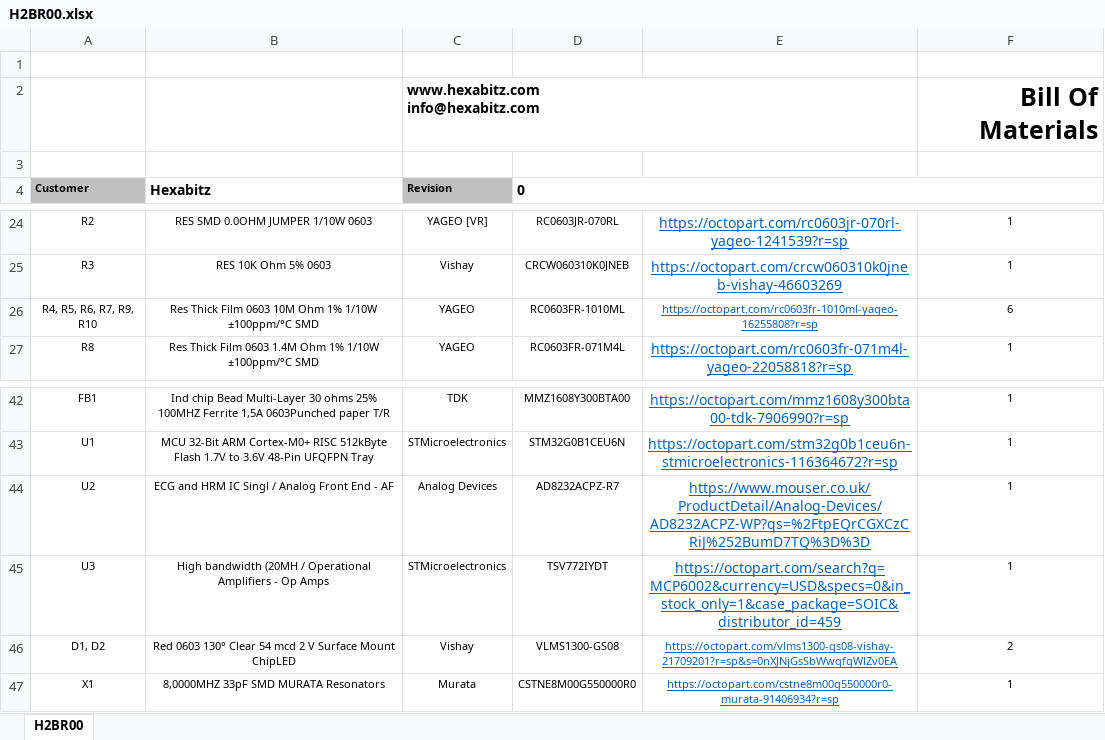
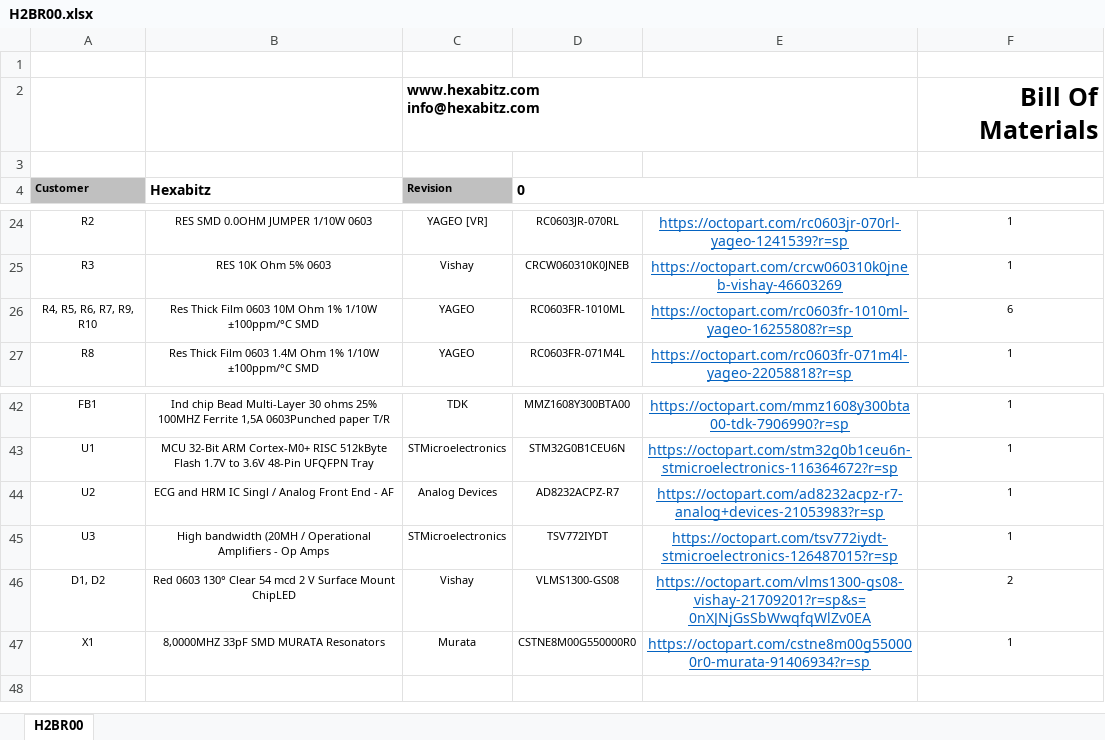
Before and after one commit to HexabitzPlatform/H2BR0x-Hardware, an Excel workbook: H2BR00/Rleased/BOM/H2BR00.xlsx, sheet H2BR00, drawn as a sheet; only a part is shown, gaps mark what is left out; values as stored, in another font and other column widths than the file's, no borders; charts and pictures not drawn; the diff names each change by its address in the sheet, - before the commit and + after, or states it on an @@ line.

Commit message:
-Update BOM

```diff
--- a/H2BR00/Rleased/BOM/H2BR00.xlsx (sheet H2BR00)
+++ b/H2BR00/Rleased/BOM/H2BR00.xlsx (sheet H2BR00)
@@ E26 text size: larger @@
-E44: https://www.mouser.co.uk/ProductDetail/Analog-Devices/AD8232ACPZ-WP?qs=%2FtpEQrCGXCzCRiJ%252BumD7TQ%3D%3D
+E44: https://octopart.com/ad8232acpz-r7-analog+devices-21053983?r=sp
-E45: https://octopart.com/search?q=MCP6002&currency=USD&specs=0&in_stock_only=1&case_package=SOIC&distributor_id=459
+E45: https://octopart.com/tsv772iydt-stmicroelectronics-126487015?r=sp
@@ E46:E47 text size: larger @@
```
